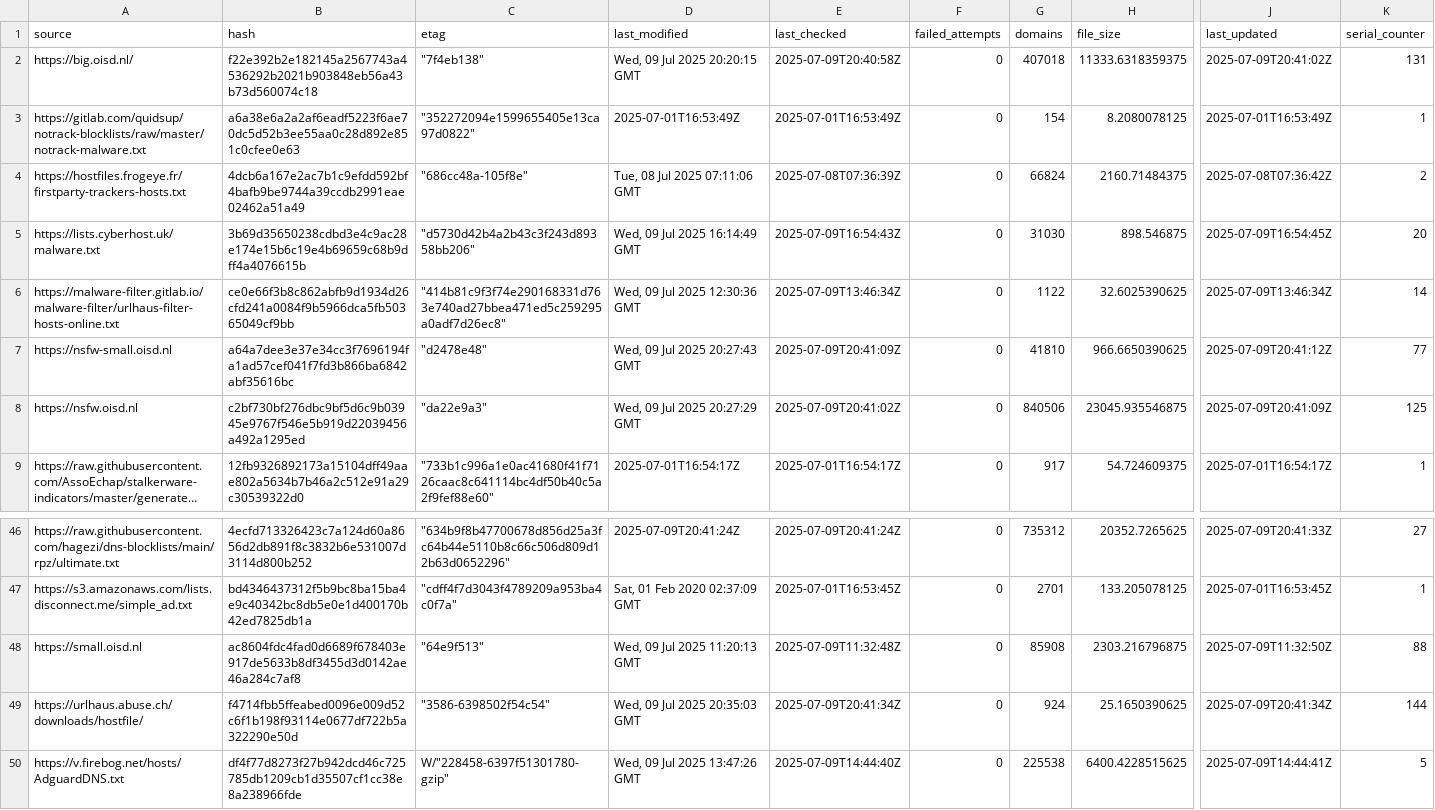
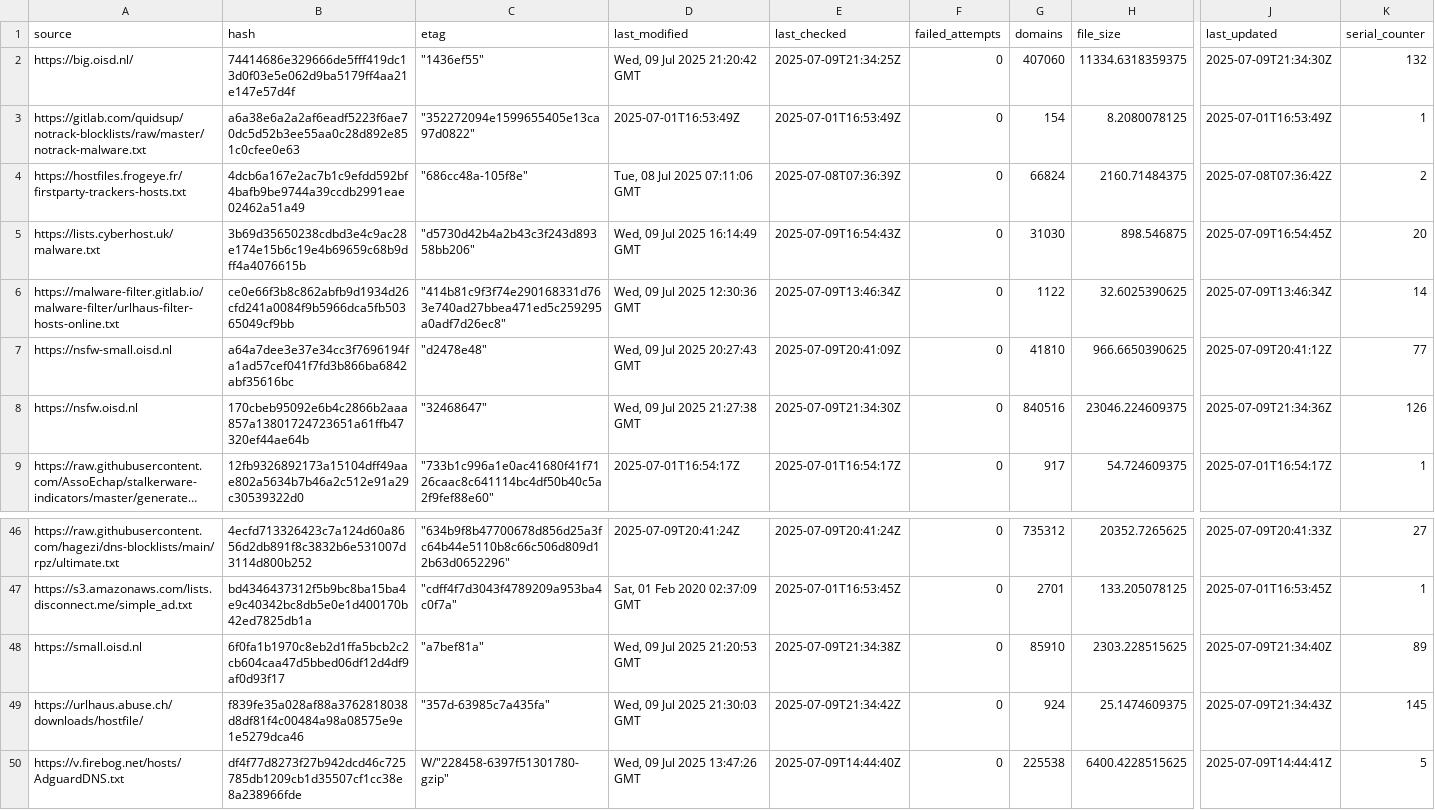
Before and after one commit to ummeegge/RPZ-Blocklists, a CSV file: tools/source-hashes.csv, drawn as a sheet; only a part is shown, gaps mark what is left out; long unchanged cells end in …; the diff names each change by its address in the sheet, - before the commit and + after, or states it on an @@ line.

```diff
--- a/tools/source-hashes.csv
+++ b/tools/source-hashes.csv
-B2 (hash): f22e392b2e182145a2567743a4536292b2021b903848eb56a43b73d560074c18
+B2 (hash): 74414686e329666de5fff419dc13d0f03e5e062d9ba5179ff4aa21e147e57d4f
-C2 (etag): "7f4eb138"
+C2 (etag): "1436ef55"
-D2 (last_modified): Wed, 09 Jul 2025 20:20:15 GMT
+D2 (last_modified): Wed, 09 Jul 2025 21:20:42 GMT
-E2 (last_checked): 2025-07-09T20:40:58Z
+E2 (last_checked): 2025-07-09T21:34:25Z
-G2 (domains): 407018
+G2 (domains): 407060
-H2 (file_size): 11333.6318359375
+H2 (file_size): 11334.6318359375
-J2 (last_updated): 2025-07-09T20:41:02Z
+J2 (last_updated): 2025-07-09T21:34:30Z
-K2 (serial_counter): 131
+K2 (serial_counter): 132
-B8 (hash): c2bf730bf276dbc9bf5d6c9b03945e9767f546e5b919d22039456a492a1295ed
+B8 (hash): 170cbeb95092e6b4c2866b2aaa857a13801724723651a61ffb47320ef44ae64b
-C8 (etag): "da22e9a3"
+C8 (etag): "32468647"
-D8 (last_modified): Wed, 09 Jul 2025 20:27:29 GMT
+D8 (last_modified): Wed, 09 Jul 2025 21:27:38 GMT
-E8 (last_checked): 2025-07-09T20:41:02Z
+E8 (last_checked): 2025-07-09T21:34:30Z
-G8 (domains): 840506
+G8 (domains): 840516
-H8 (file_size): 23045.935546875
+H8 (file_size): 23046.224609375
-J8 (last_updated): 2025-07-09T20:41:09Z
+J8 (last_updated): 2025-07-09T21:34:36Z
-K8 (serial_counter): 125
+K8 (serial_counter): 126
-B48 (hash): ac8604fdc4fad0d6689f678403e917de5633b8df3455d3d0142ae46a284c7af8
+B48 (hash): 6f0fa1b1970c8eb2d1ffa5bcb2c2cb604caa47d5bbed06df12d4df9af0d93f17
-C48 (etag): "64e9f513"
+C48 (etag): "a7bef81a"
-D48 (last_modified): Wed, 09 Jul 2025 11:20:13 GMT
+D48 (last_modified): Wed, 09 Jul 2025 21:20:53 GMT
-E48 (last_checked): 2025-07-09T11:32:48Z
+E48 (last_checked): 2025-07-09T21:34:38Z
-G48 (domains): 85908
+G48 (domains): 85910
-H48 (file_size): 2303.216796875
+H48 (file_size): 2303.228515625
-J48 (last_updated): 2025-07-09T11:32:50Z
+J48 (last_updated): 2025-07-09T21:34:40Z
-K48 (serial_counter): 88
+K48 (serial_counter): 89
-B49 (hash): f4714fbb5ffeabed0096e009d52c6f1b198f93114e0677df722b5a322290e50d
+B49 (hash): f839fe35a028af88a3762818038d8df81f4c00484a98a08575e9e1e5279dca46
-C49 (etag): "3586-6398502f54c54"
+C49 (etag): "357d-63985c7a435fa"
-D49 (last_modified): Wed, 09 Jul 2025 20:35:03 GMT
+D49 (last_modified): Wed, 09 Jul 2025 21:30:03 GMT
-E49 (last_checked): 2025-07-09T20:41:34Z
+E49 (last_checked): 2025-07-09T21:34:42Z
-H49 (file_size): 25.1650390625
+H49 (file_size): 25.1474609375
-J49 (last_updated): 2025-07-09T20:41:34Z
+J49 (last_updated): 2025-07-09T21:34:43Z
-K49 (serial_counter): 144
+K49 (serial_counter): 145
```
Also changed, not shown: 5 other files.
